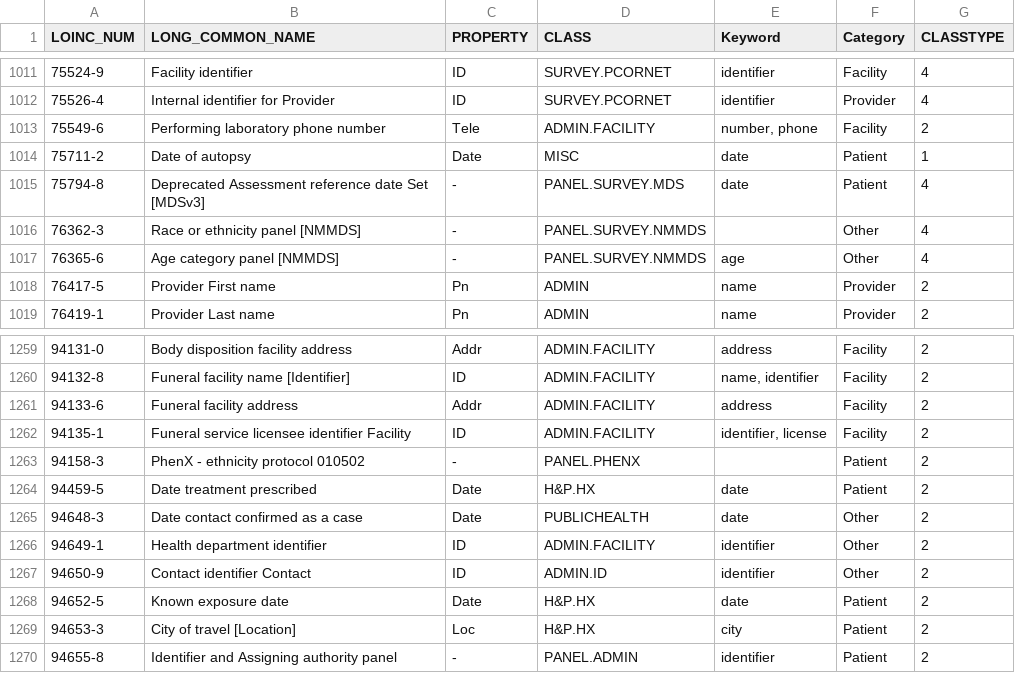
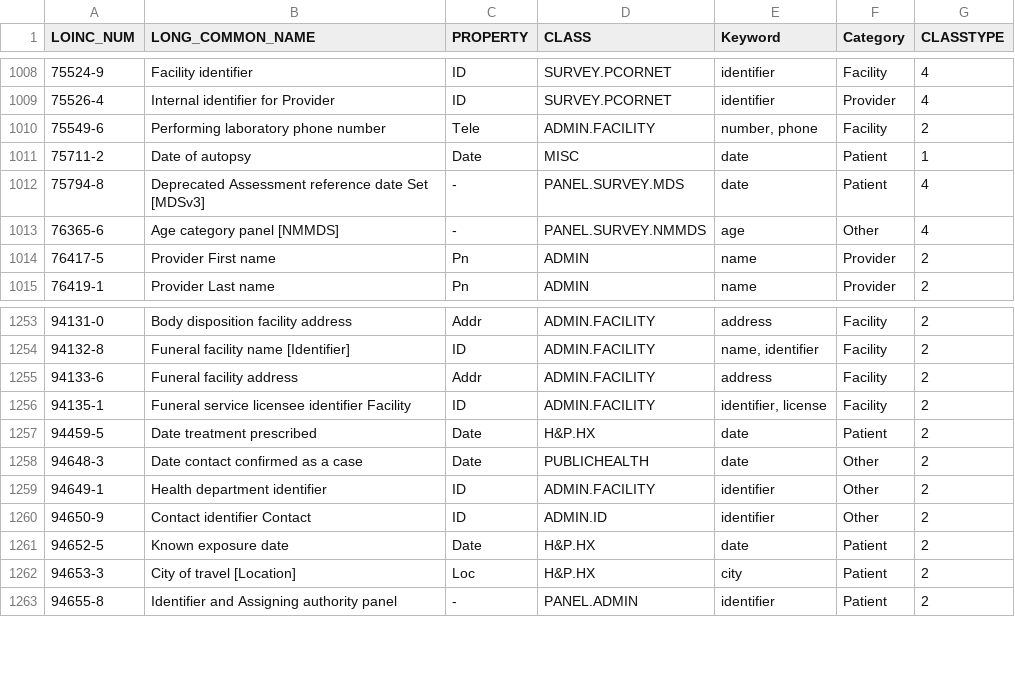
Before and after one commit to shyamvis/LOINC-PII, a CSV file: PII-LOINCs-Table.csv, drawn as a sheet; only a part is shown, gaps mark what is left out; the diff covers the shown part only; the diff names each change by its address in the sheet, - before the commit and + after, or states it on an @@ line.

```diff
--- a/PII-LOINCs-Table.csv
+++ b/PII-LOINCs-Table.csv
-row 1016: 76362-3 | Race or ethnicity panel [NMMDS] | - | PANEL.SURVEY.NMMDS |  | Other | 4
-row 1263: 94158-3 | PhenX - ethnicity protocol 010502 | - | PANEL.PHENX |  | Patient | 2
```
Also changed, not shown: 12 removed rows elsewhere in this file.
